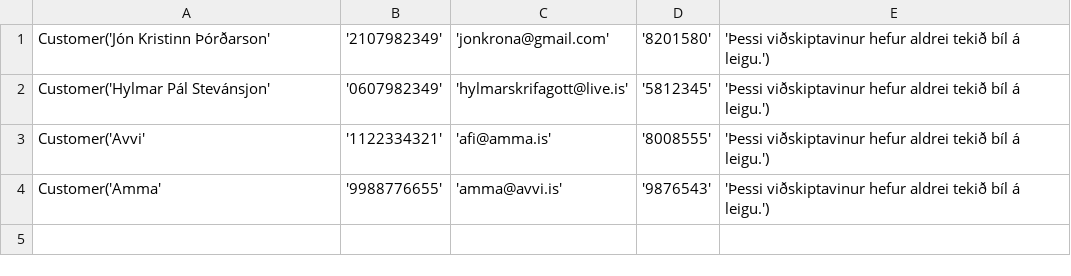
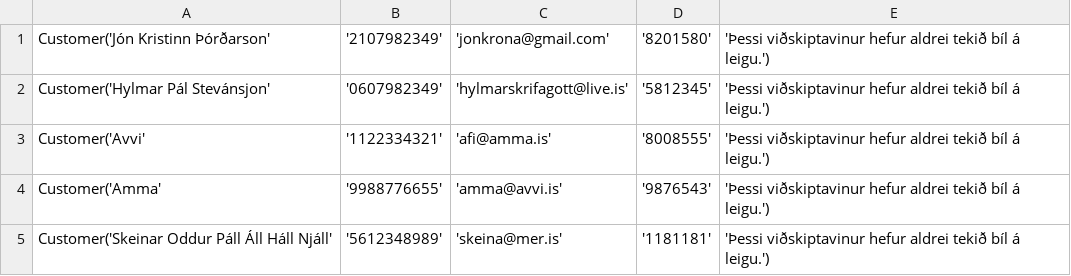
Before and after one commit to einaroddurpall/vln1, a CSV file: data/customers.csv, drawn as a sheet; the diff names each change by its address in the sheet, - before the commit and + after, or states it on an @@ line.

Commit message:
Smávægilegar fínpússanir á customer og order kerfunum

```diff
--- a/data/customers.csv
+++ b/data/customers.csv
+row 5: Customer('Skeinar Oddur Páll Áll Háll Njáll' | '5612348989' | 'skeina@mer.is' | '1181181' | 'Þessi viðskiptavinur hefur aldrei tekið bíl á leigu.')
```
Also changed, not shown: 3 other files.
